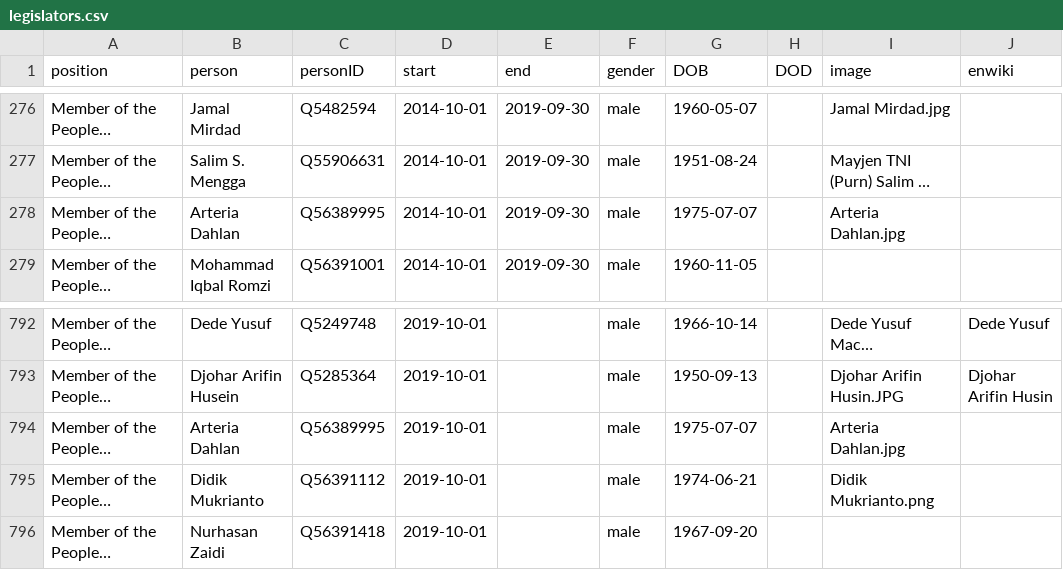
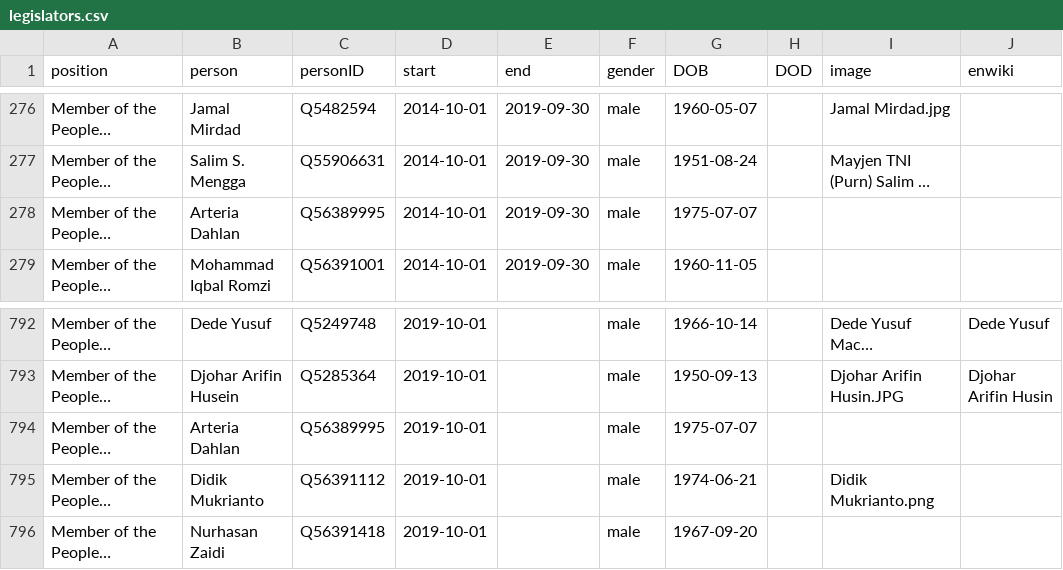
Before and after one commit to every-politician-scrapers/indonesia-ministers, a CSV file: html/legislators.csv, drawn as a sheet; only a part is shown, gaps mark what is left out; long unchanged cells end in …; the diff names each change by its address in the sheet, - before the commit and + after, or states it on an @@ line.

Commit message:
PCB update

```diff
--- a/html/legislators.csv
+++ b/html/legislators.csv
-I278 (image): Arteria Dahlan.jpg
+I278 (image): (empty)
-I794 (image): Arteria Dahlan.jpg
+I794 (image): (empty)
```
